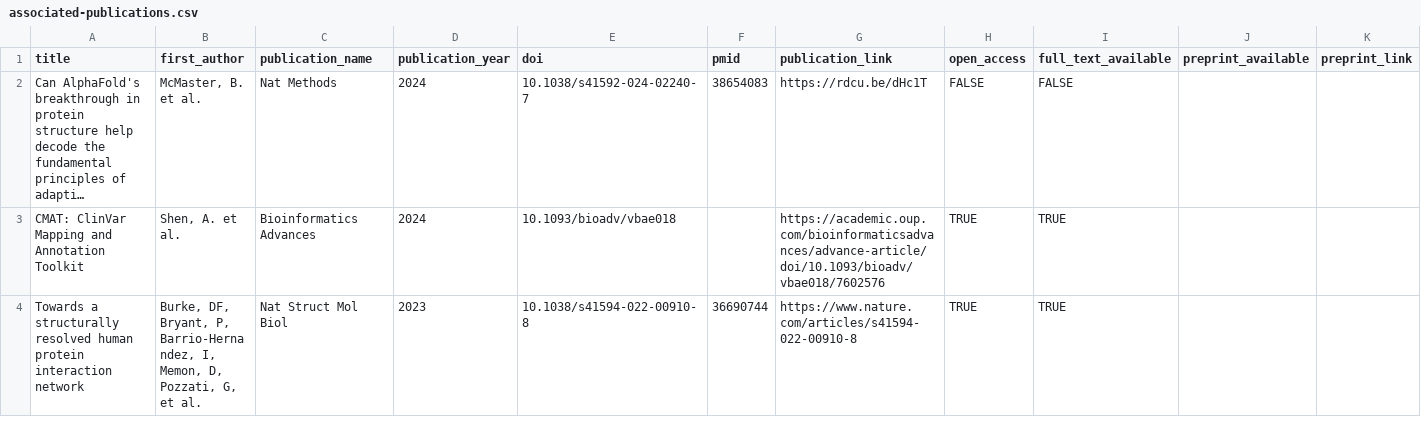
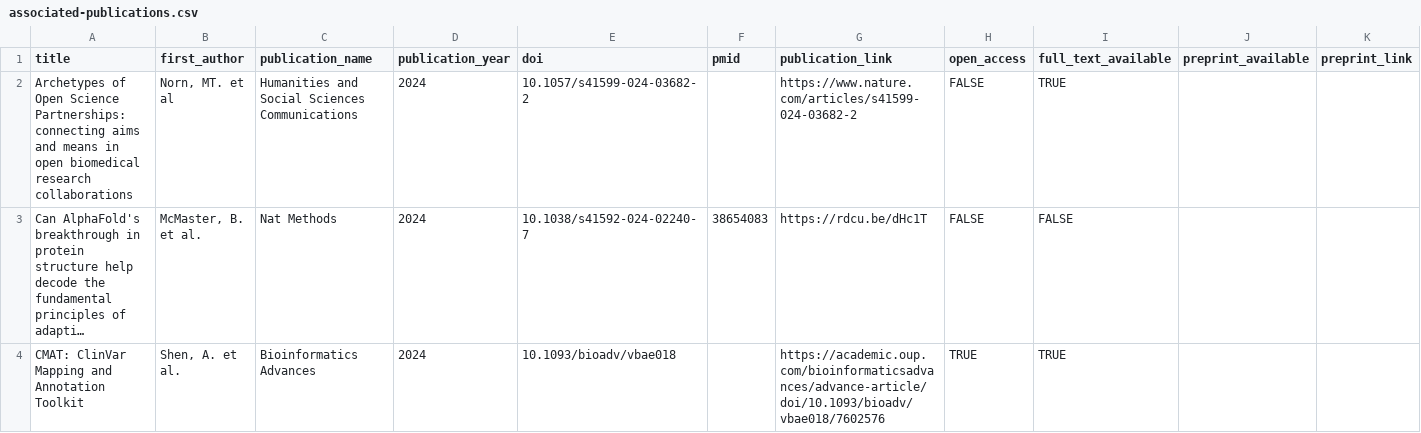
Before and after one commit to opentargets/opentargets.github.io, a CSV file: _data/associated-publications.csv, drawn as a sheet; only a part is shown; the shorter side is filled out with more unchanged rows; long unchanged cells end in …; the diff names each change by its address in the sheet, - before the commit and + after, or states it on an @@ line.

```diff
--- a/_data/associated-publications.csv
+++ b/_data/associated-publications.csv
+row 2: Archetypes of Open Science Partnerships: connecting aims and means in open biomedical research collaborations | Norn, MT. et al | Humanities and Social Sciences Communications | 2024 | 10.1057/s41599-024-03682-2 |  | https://www.nature.com/articles/s41599-024-03682-2 | FALSE | TRUE
```
Also changed, not shown: _data/research-publications.csv.
